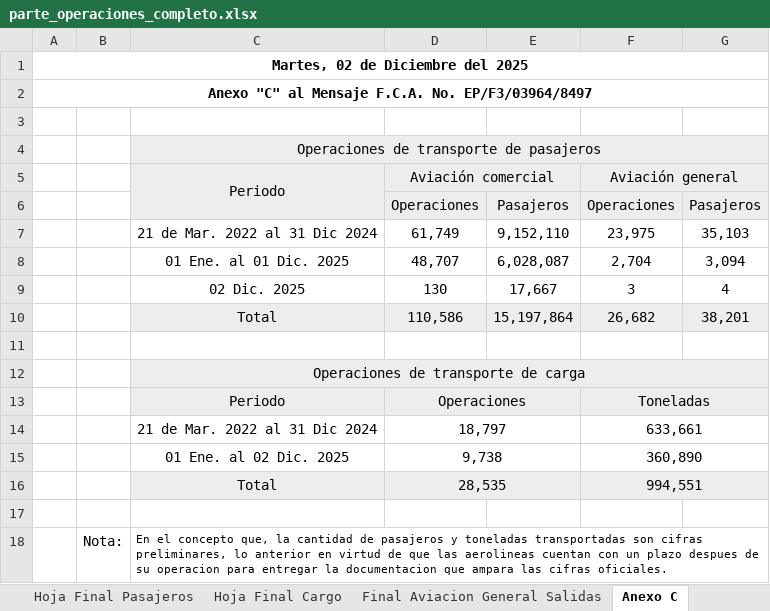
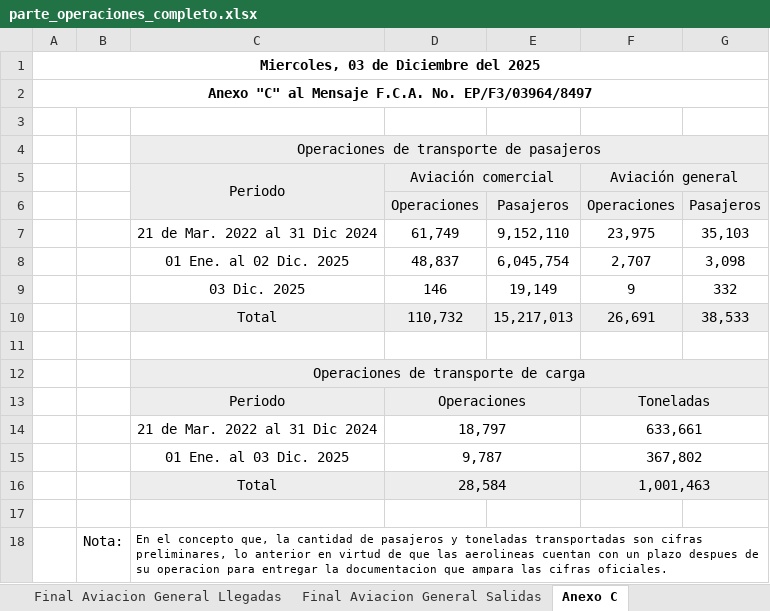
Before and after one commit to isaacazhael161f-creator/AIFA-OPERACIONES, an Excel workbook: excel/parte_operaciones_completo.xlsx, sheet Anexo C, drawn as a sheet; values as stored, in another font and other column widths than the file's, no borders; conditional formats not drawn; removed rows and columns are numbered as before the commit, all else as after; the diff names each change by its address in the sheet, - before the commit and + after, or states it on an @@ line.

```diff
--- a/excel/parte_operaciones_completo.xlsx (sheet Anexo C)
+++ b/excel/parte_operaciones_completo.xlsx (sheet Anexo C)
@@ sheet tab unhidden: Final Aviacion General Llegadas @@
-A1: Martes, 02 de Diciembre del 2025
+A1: Miercoles, 03 de Diciembre del 2025
-row 8:  |  | 01 Ene. al 01 Dic. 2025 | 48,707 | 6,028,087 | 2,704 | 3,094
-row 9:  |  | 02 Dic. 2025 | 130 | 17,667 | 3 | 4
-row 10:  |  | Total | 110,586 | 15,197,864 | 26,682 | 38,201
+row 8:  |  | 01 Ene. al 02 Dic. 2025 | 48,837 | 6,045,754 | 2,707 | 3,098
+row 9:  |  | 03 Dic. 2025 | 146 | 19,149 | 9 | 332
+row 10:  |  | Total | 110,732 | 15,217,013 | 26,691 | 38,533
-row 15:  |  | 01 Ene. al 02 Dic. 2025 | 9,738 |  | 360,890
-row 16:  |  | Total | 28,535 |  | 994,551
+row 15:  |  | 01 Ene. al 03 Dic. 2025 | 9,787 |  | 367,802
+row 16:  |  | Total | 28,584 |  | 1,001,463
```
Also changed, not shown: sheet Hoja Final Pasajeros, sheet Hoja Final Cargo, sheet Final Aviacion General Salidas, formulas that keep their value, 9 other files.
